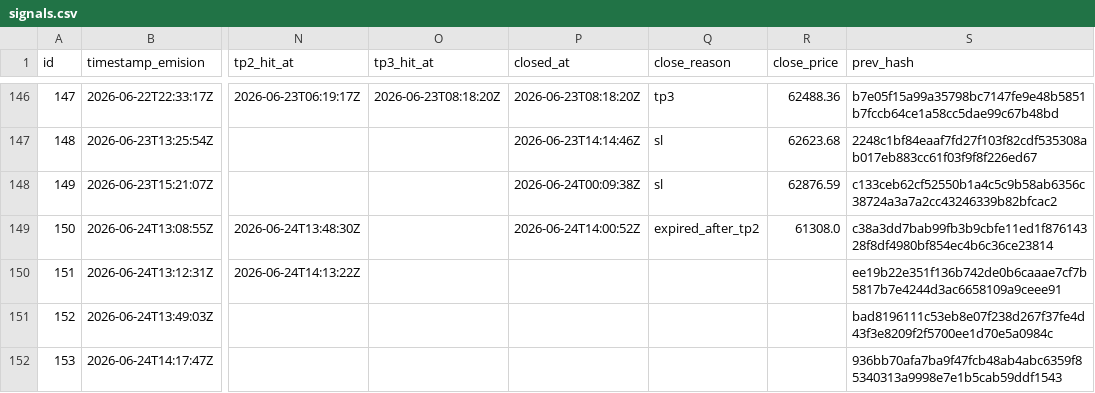
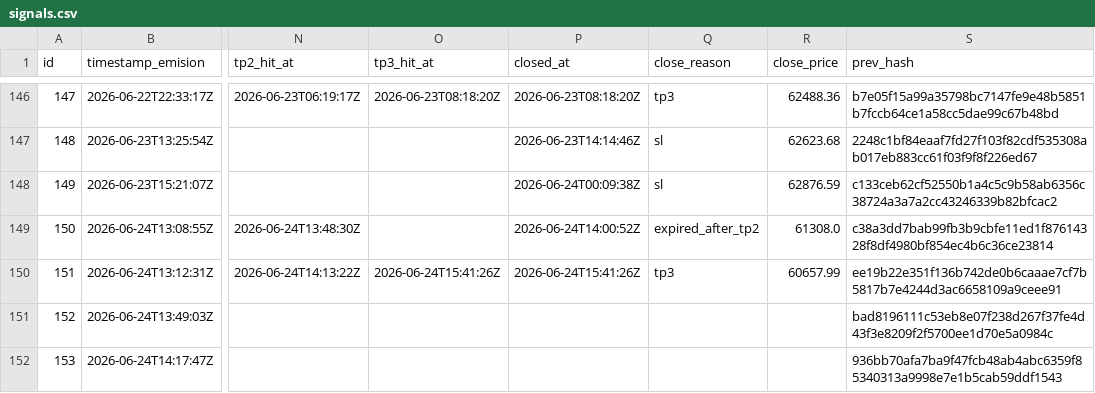
Before and after one commit to z3n3k4/quantumblock-track, a CSV file: signals.csv, drawn as a sheet; only a part is shown, gaps mark what is left out; the diff names each change by its address in the sheet, - before the commit and + after, or states it on an @@ line.

```diff
--- a/signals.csv
+++ b/signals.csv
-O150 (tp3_hit_at): (empty)
+O150 (tp3_hit_at): 2026-06-24T15:41:26Z
-P150 (closed_at): (empty)
+P150 (closed_at): 2026-06-24T15:41:26Z
-Q150 (close_reason): (empty)
+Q150 (close_reason): tp3
-R150 (close_price): (empty)
+R150 (close_price): 60657.99
```
Also changed, not shown: 1 other file.
